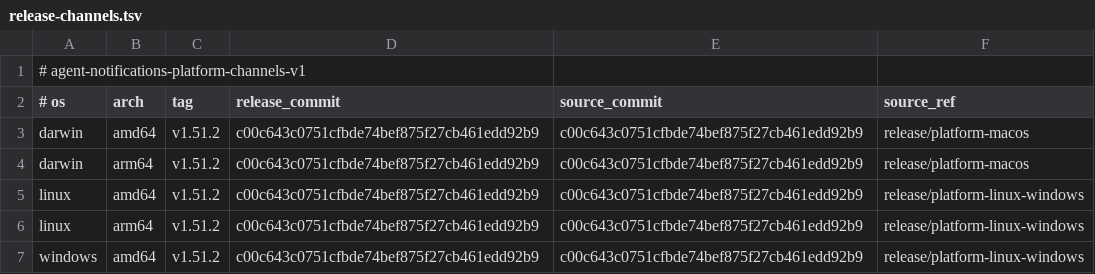
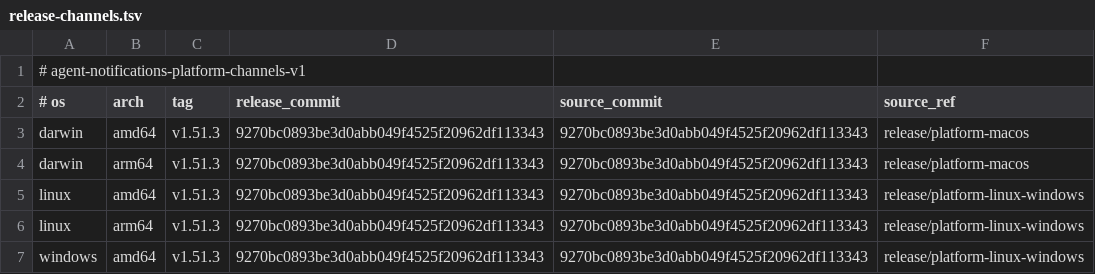
Before and after one commit to 777genius/agent-notifications, a TSV file: release-channels.tsv, drawn as a sheet.

Commit message:
chore(release): prepare v1.51.3 channel promotion

```diff
--- a/release-channels.tsv
+++ b/release-channels.tsv
@@ -2,6 +2,6 @@
 # os	arch	tag	release_commit	source_commit	source_ref
-darwin	amd64	v1.51.2	c00c643c0751cfbde74bef875f27cb461edd92b9	c00c643c0751cfbde74bef875f27cb461edd92b9	release/platform-macos
-darwin	arm64	v1.51.2	c00c643c0751cfbde74bef875f27cb461edd92b9	c00c643c0751cfbde74bef875f27cb461edd92b9	release/platform-macos
-linux	amd64	v1.51.2	c00c643c0751cfbde74bef875f27cb461edd92b9	c00c643c0751cfbde74bef875f27cb461edd92b9	release/platform-linux-windows
-linux	arm64	v1.51.2	c00c643c0751cfbde74bef875f27cb461edd92b9	c00c643c0751cfbde74bef875f27cb461edd92b9	release/platform-linux-windows
-windows	amd64	v1.51.2	c00c643c0751cfbde74bef875f27cb461edd92b9	c00c643c0751cfbde74bef875f27cb461edd92b9	release/platform-linux-windows
+darwin	amd64	v1.51.3	9270bc0893be3d0abb049f4525f20962df113343	9270bc0893be3d0abb049f4525f20962df113343	release/platform-macos
+darwin	arm64	v1.51.3	9270bc0893be3d0abb049f4525f20962df113343	9270bc0893be3d0abb049f4525f20962df113343	release/platform-macos
+linux	amd64	v1.51.3	9270bc0893be3d0abb049f4525f20962df113343	9270bc0893be3d0abb049f4525f20962df113343	release/platform-linux-windows
+linux	arm64	v1.51.3	9270bc0893be3d0abb049f4525f20962df113343	9270bc0893be3d0abb049f4525f20962df113343	release/platform-linux-windows
+windows	amd64	v1.51.3	9270bc0893be3d0abb049f4525f20962df113343	9270bc0893be3d0abb049f4525f20962df113343	release/platform-linux-windows
```
Also changed, not shown: 2 other files.
